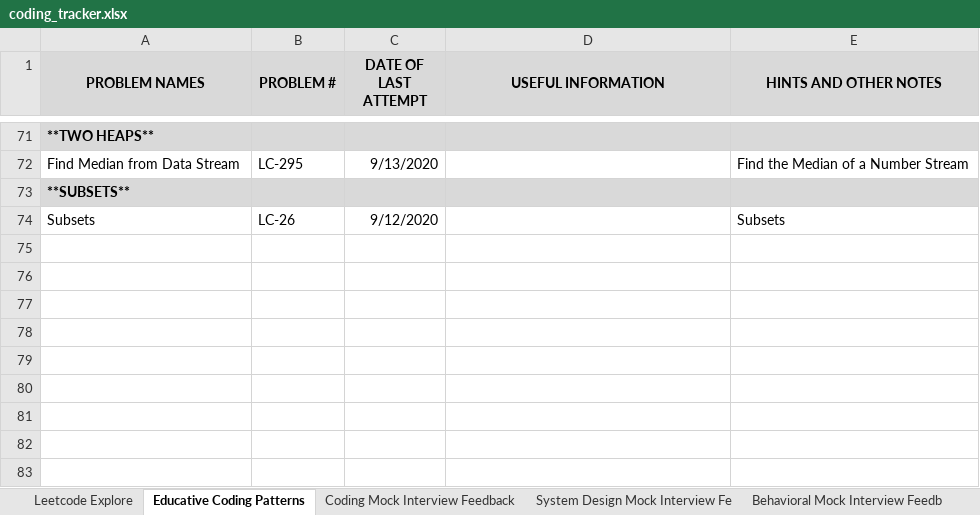
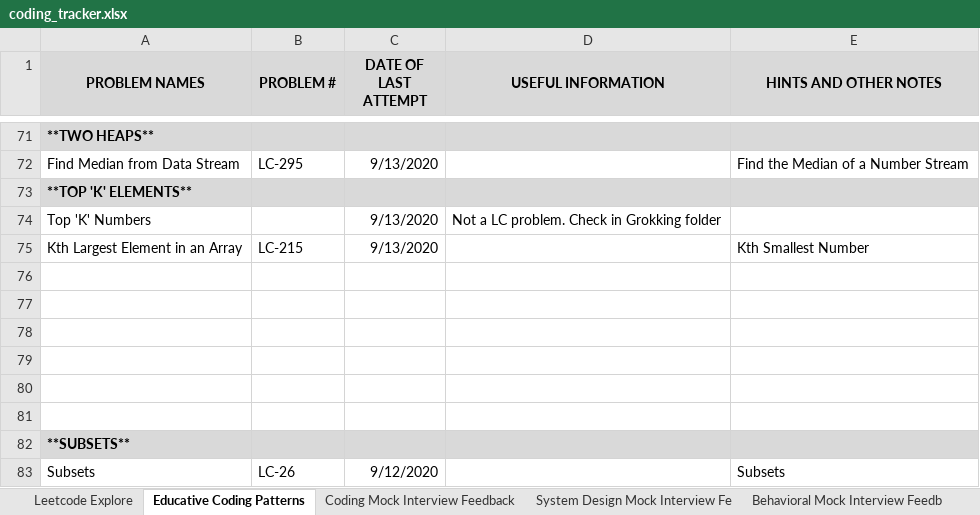
Before and after one commit to suhassrivats/Data-Structures-And-Algorithms-Implementation, an Excel workbook: coding_tracker.xlsx, sheet Educative Coding Patterns, drawn as a sheet; only a part is shown, gaps mark what is left out; values as stored, in another font and other column widths than the file's, no borders; the diff names each change by its address in the sheet, - before the commit and + after, or states it on an @@ line.

Commit message:
LC215_KthLargestElementInAnArray algorithm

```diff
--- a/coding_tracker.xlsx (sheet Educative Coding Patterns)
+++ b/coding_tracker.xlsx (sheet Educative Coding Patterns)
+row 73: **TOP 'K' ELEMENTS**
+row 74: Top 'K' Numbers |  | 9/13/2020 | Not a LC problem. Check in Grokking folder
+row 75: Kth Largest Element in an Array | LC-215 | 9/13/2020 |  | Kth Smallest Number
+row 76: (empty)
+row 77: (empty)
+row 78: (empty)
+row 79: (empty)
+row 80: (empty)
+row 81: (empty)
```
Also changed, not shown: 1 other file.
